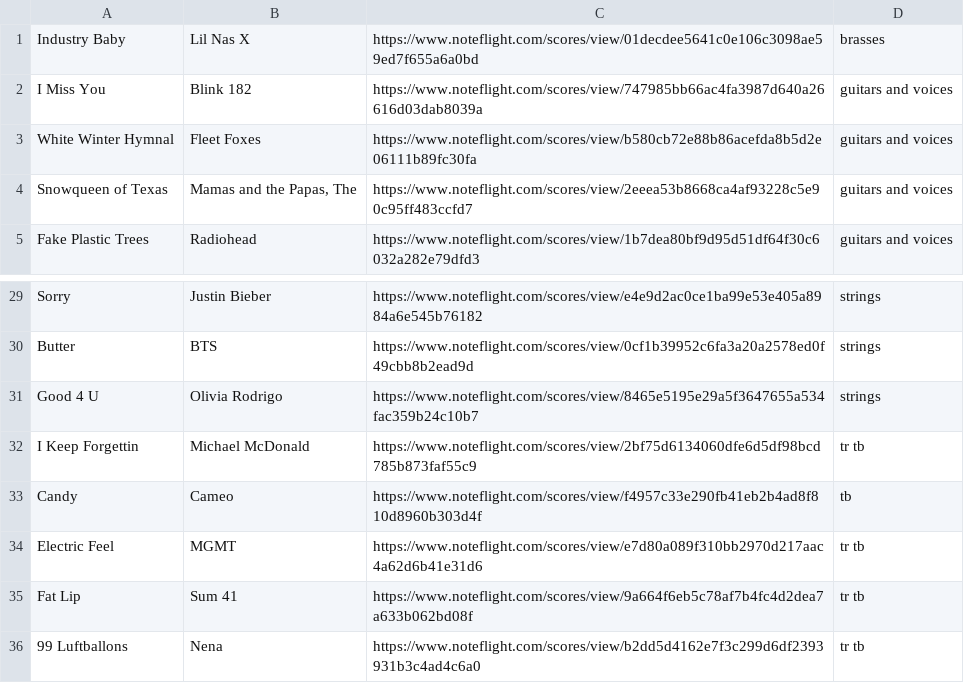
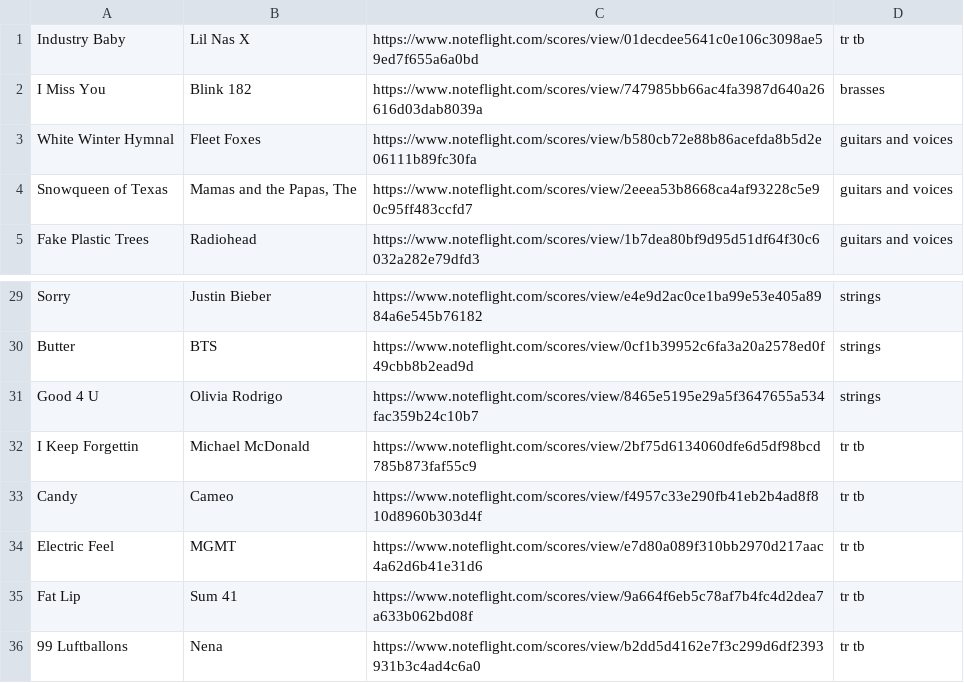
Before and after one commit to hf7y/hf7y.github.io, a CSV file: arrangements/noteflight.csv, drawn as a sheet; only a part is shown, gaps mark what is left out.

Commit message:
update table css and noteflight data

```diff
--- a/arrangements/noteflight.csv
+++ b/arrangements/noteflight.csv
@@ -1,3 +1,3 @@
-Industry Baby,Lil Nas X,https://www.noteflight.com/scores/view/01decdee5641c0e106c3098ae59ed7f655a6a0bd,brasses
-I Miss You,Blink 182,https://www.noteflight.com/scores/view/747985bb66ac4fa3987d640a26616d03dab8039a,guitars and voices
+Industry Baby,Lil Nas X,https://www.noteflight.com/scores/view/01decdee5641c0e106c3098ae59ed7f655a6a0bd,tr tb
+I Miss You,Blink 182,https://www.noteflight.com/scores/view/747985bb66ac4fa3987d640a26616d03dab8039a,brasses
 White Winter Hymnal,Fleet Foxes,https://www.noteflight.com/scores/view/b580cb72e88b86acefda8b5d2e06111b89fc30fa,guitars and voices
@@ -32,3 +32,3 @@ Good 4 U,Olivia Rodrigo,https://www.noteflight.com/scores/view/8465e5195e29a5f36
 I Keep Forgettin,Michael McDonald,https://www.noteflight.com/scores/view/2bf75d6134060dfe6d5df98bcd785b873faf55c9,tr tb
-Candy,Cameo,https://www.noteflight.com/scores/view/f4957c33e290fb41eb2b4ad8f810d8960b303d4f,tb
+Candy,Cameo,https://www.noteflight.com/scores/view/f4957c33e290fb41eb2b4ad8f810d8960b303d4f,tr tb
 Electric Feel,MGMT,https://www.noteflight.com/scores/view/e7d80a089f310bb2970d217aac4a62d6b41e31d6,tr tb
```
Also changed, not shown: 5 other files.
